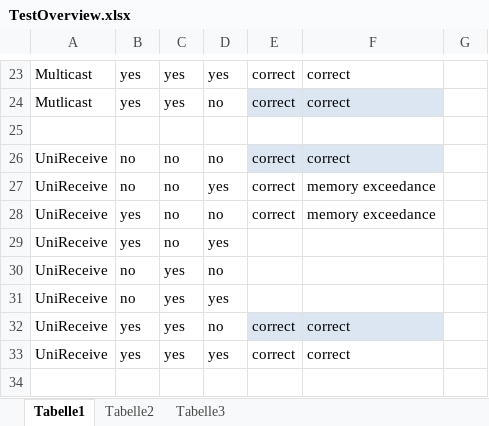
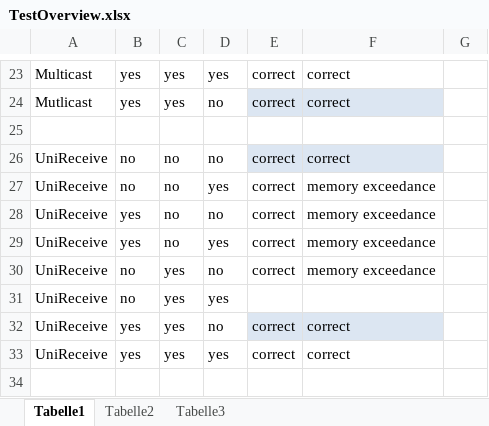
Before and after one commit to fraunhofer-iem/mechatronicuml-pim, an Excel workbook: de.uni_paderborn.fujaba.muml.onetomanycommunicationschemata.synthesis/doc/TestOverview.xlsx, sheet Tabelle1, drawn as a sheet; only a part is shown, gaps mark what is left out; values as stored, in another font and other column widths than the file's, no borders; table styles not drawn; the diff names each change by its address in the sheet, - before the commit and + after, or states it on an @@ line.

Commit message:
updated test results' overview

```diff
--- a/de.uni_paderborn.fujaba.muml.onetomanycommunicationschemata.synthesis/doc/TestOverview.xlsx (sheet Tabelle1)
+++ b/de.uni_paderborn.fujaba.muml.onetomanycommunicationschemata.synthesis/doc/TestOverview.xlsx (sheet Tabelle1)
-E29:E30: (empty)
+E29:E30: correct
-F29:F30: (empty)
+F29:F30: memory exceedance
```
